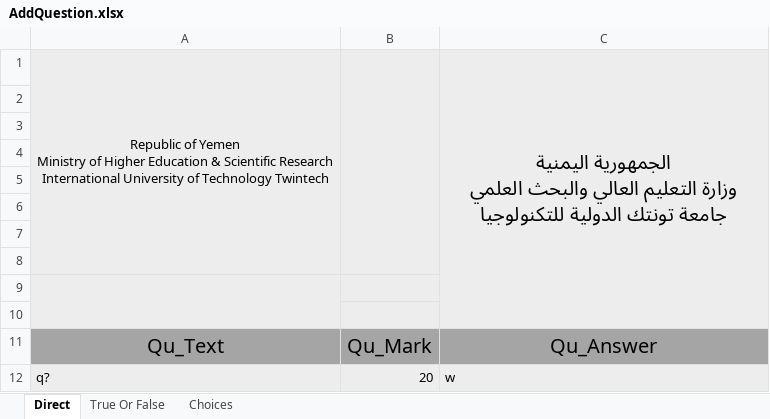
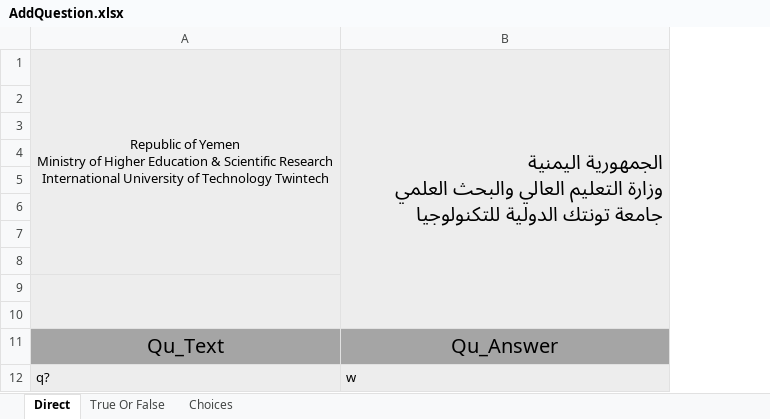
Before and after one commit to samalkahli/Fainal-project, an Excel workbook: Finaly/adminPanel/files/question/AddQuestion.xlsx, sheet Direct, drawn as a sheet; values as stored, in another font and other column widths than the file's, no borders; charts and pictures not drawn; removed rows and columns are numbered as before the commit, all else as after; the diff names each change by its address in the sheet, - before the commit and + after, or states it on an @@ line.

```diff
--- a/Finaly/adminPanel/files/question/AddQuestion.xlsx (sheet Direct)
+++ b/Finaly/adminPanel/files/question/AddQuestion.xlsx (sheet Direct)
-column B, rows 11-12: Qu_Mark | 20
-B1 alignment: center
+B1 alignment: right
```
Also changed, not shown: sheet Choices, sheet True Or False, charts or pictures, Finaly/adminPanel/download/chapter/AddChapter.xlsx, Finaly/adminPanel/download/question/AddQuestion.xlsx, 32 other files.
